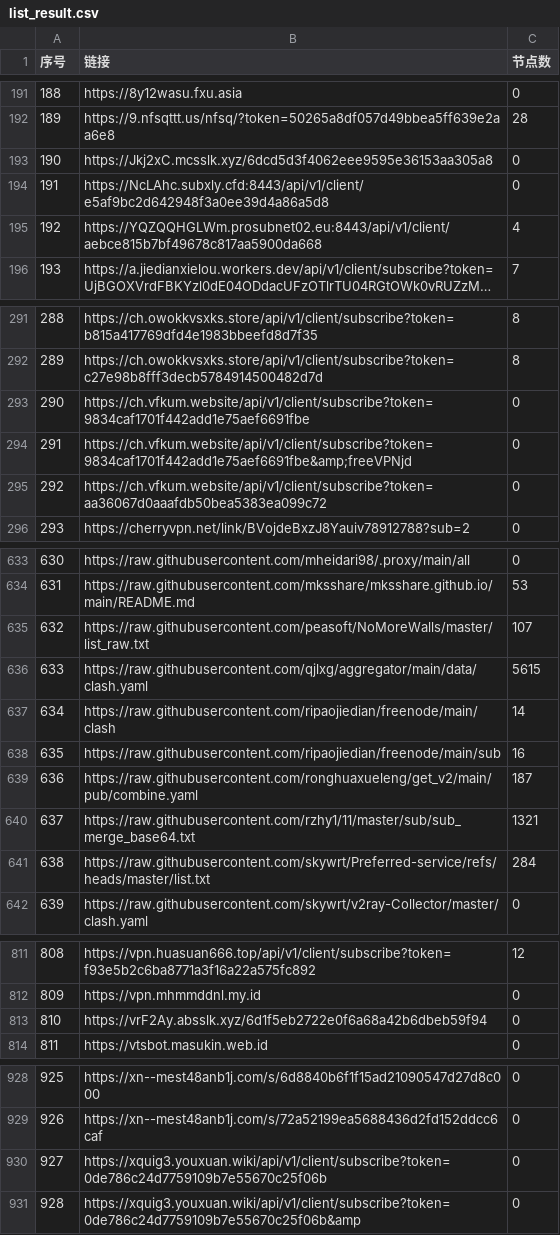
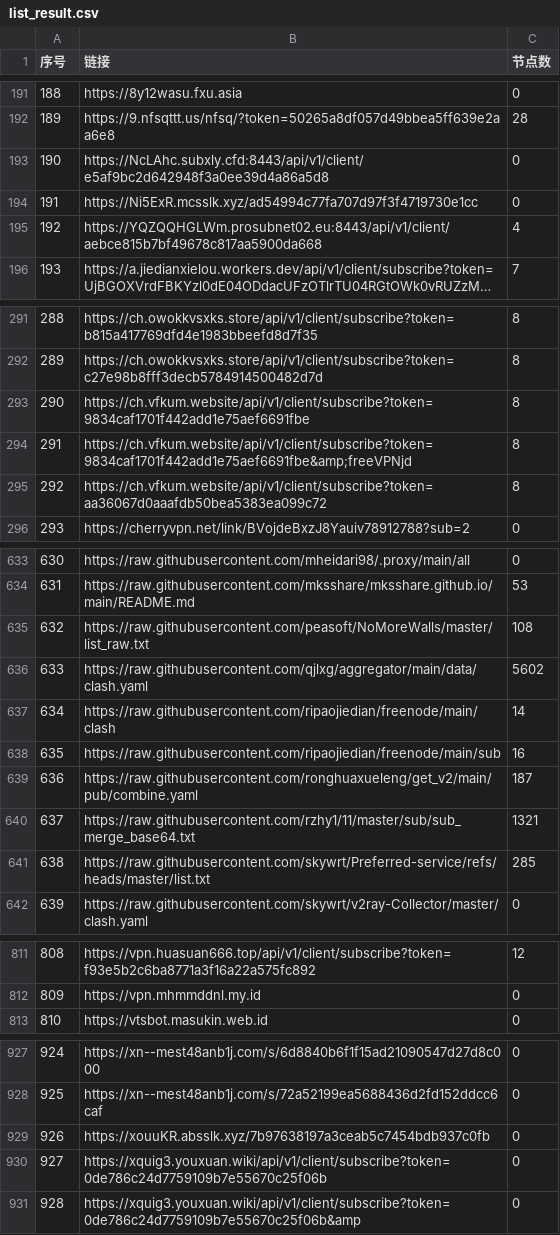
Before and after one commit to 3878590578/NoMoreWalls, a CSV file: list_result.csv, drawn as a sheet; only a part is shown, gaps mark what is left out; long unchanged cells end in …; removed rows and columns are numbered as before the commit, all else as after; the diff covers the shown part only; the diff names each change by its address in the sheet, - before the commit and + after, or states it on an @@ line.

```diff
--- a/list_result.csv
+++ b/list_result.csv
-row 193: 190 | https://Jkj2xC.mcsslk.xyz/6dcd5d3f4062eee9595e36153aa305a8 | 0
@@ column A (序号) renumbered between rows 193 and 928 @@
+row 194: 191 | https://Ni5ExR.mcsslk.xyz/ad54994c77fa707d97f3f4719730e1cc | 0
-C293:C295 (节点数): 0
+C293:C295 (节点数): 8
-C635 (节点数): 107
+C635 (节点数): 108
-C636 (节点数): 5615
+C636 (节点数): 5602
-C641 (节点数): 284
+C641 (节点数): 285
-row 813: 810 | https://vrF2Ay.absslk.xyz/6d1f5eb2722e0f6a68a42b6dbeb59f94 | 0
+row 929: 926 | https://xouuKR.absslk.xyz/7b97638197a3ceab5c7454bdb937c0fb | 0
```
Also changed, not shown: 19 edited cells elsewhere in this file, 47 other files.
